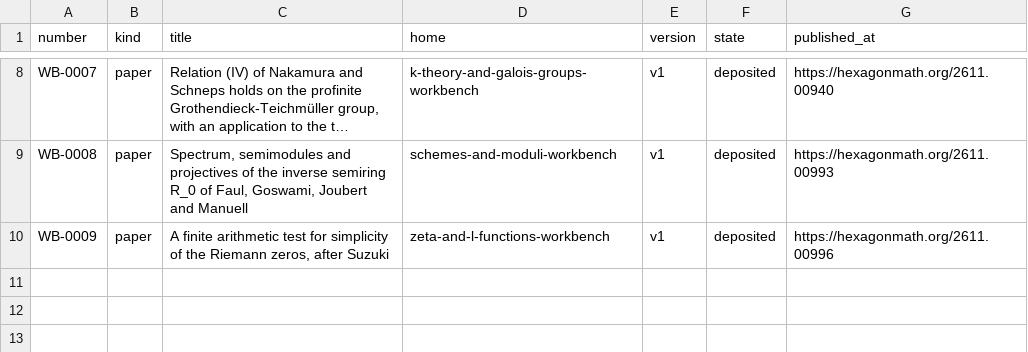
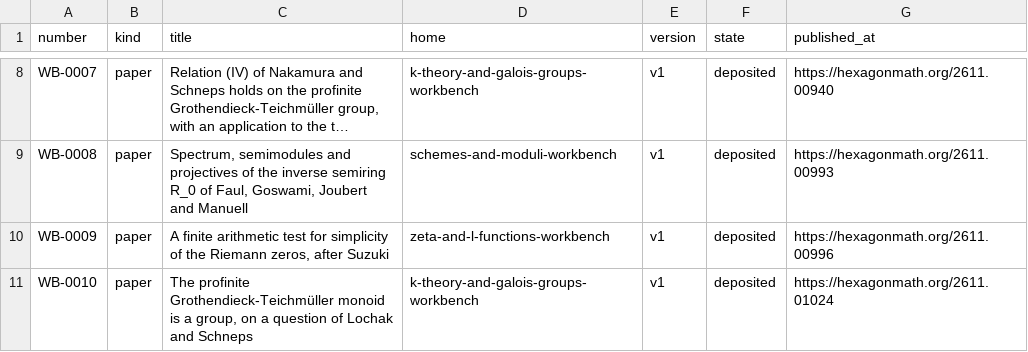
Before and after one commit to KokunoYumeto/mathematics-workbenches, a TSV file: registry/works.tsv, drawn as a sheet; only a part is shown, gaps mark what is left out; long unchanged cells end in ….

```diff
--- a/registry/works.tsv
+++ b/registry/works.tsv
@@ -10 +10,2 @@ WB-0008	paper	Spectrum, semimodules and projectives of the inverse semiring R_0
 WB-0009	paper	A finite arithmetic test for simplicity of the Riemann zeros, after Suzuki	zeta-and-l-functions-workbench	v1	deposited	https://hexagonmath.org/2611.00996
+WB-0010	paper	The profinite Grothendieck-Teichmüller monoid is a group, on a question of Lochak and Schneps	k-theory-and-galois-groups-workbench	v1	deposited	https://hexagonmath.org/2611.01024
```
Also changed, not shown: 1 other file.
